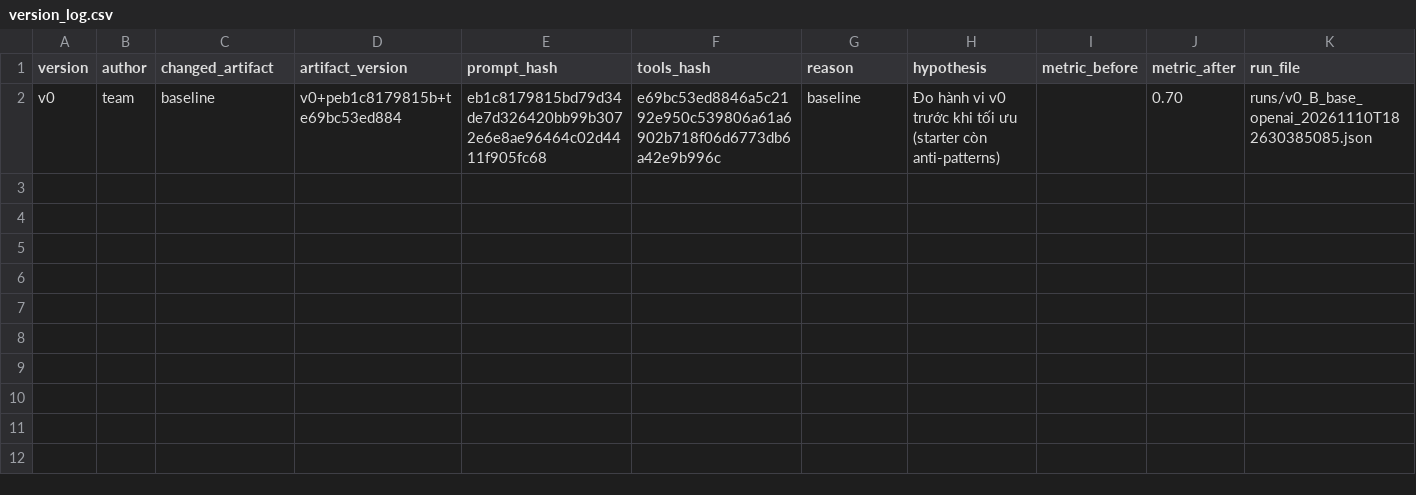
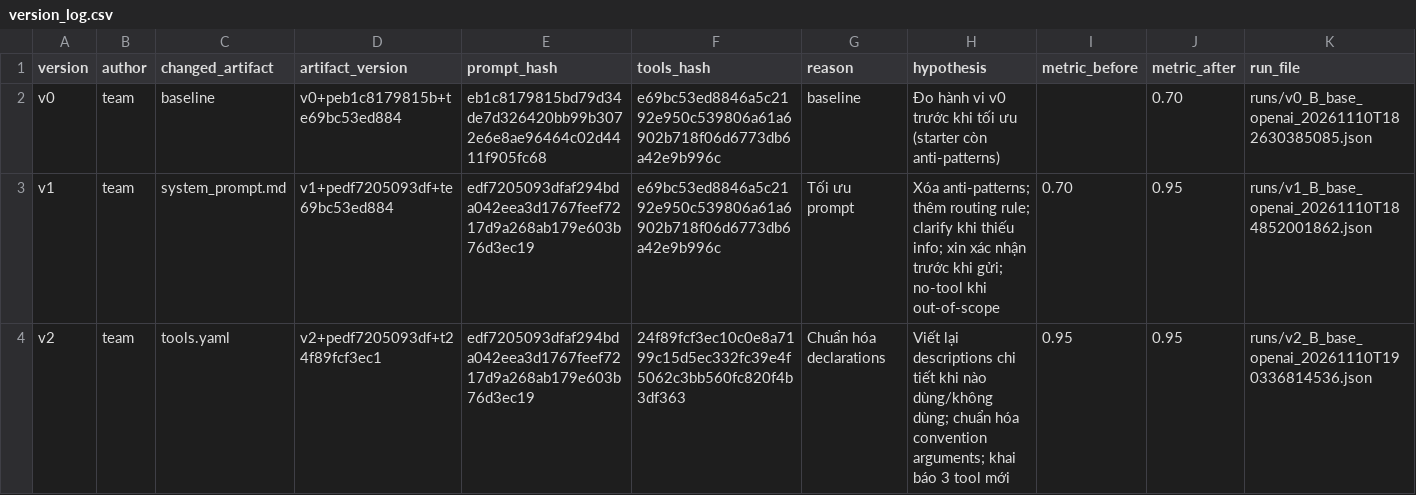
Before and after one commit to common-maker/K5-L3B-DAY03-NguyenVanHau-2A202603932-ResearchAgentToolEval, a CSV file: starter_v0/artifacts/version_log.csv, drawn as a sheet; the diff names each change by its address in the sheet, - before the commit and + after, or states it on an @@ line.

```diff
--- a/starter_v0/artifacts/version_log.csv
+++ b/starter_v0/artifacts/version_log.csv
+row 3: v1 | team | system_prompt.md | v1+pedf7205093df+te69bc53ed884 | edf7205093dfaf294bda042eea3d1767feef7217d9a268ab179e603b76d3ec19 | e69bc53ed8846a5c2192e950c539806a61a6902b718f06d6773db6a42e9b996c | Tối ưu prompt | Xóa anti-patterns; thêm routing rule; clarify khi thiếu info; xin xác nhận trước khi gửi; no-tool khi out-of-scope | 0.70 | 0.95 | runs/v1_B_base_openai_20261110T184852001862.json
+row 4: v2 | team | tools.yaml | v2+pedf7205093df+t24f89fcf3ec1 | edf7205093dfaf294bda042eea3d1767feef7217d9a268ab179e603b76d3ec19 | 24f89fcf3ec10c0e8a7199c15d5ec332fc39e4f5062c3bb560fc820f4b3df363 | Chuẩn hóa declarations | Viết lại descriptions chi tiết khi nào dùng/không dùng; chuẩn hóa convention arguments; khai báo 3 tool mới | 0.95 | 0.95 | runs/v2_B_base_openai_20261110T190336814536.json
```
Also changed, not shown: 1 other file.
